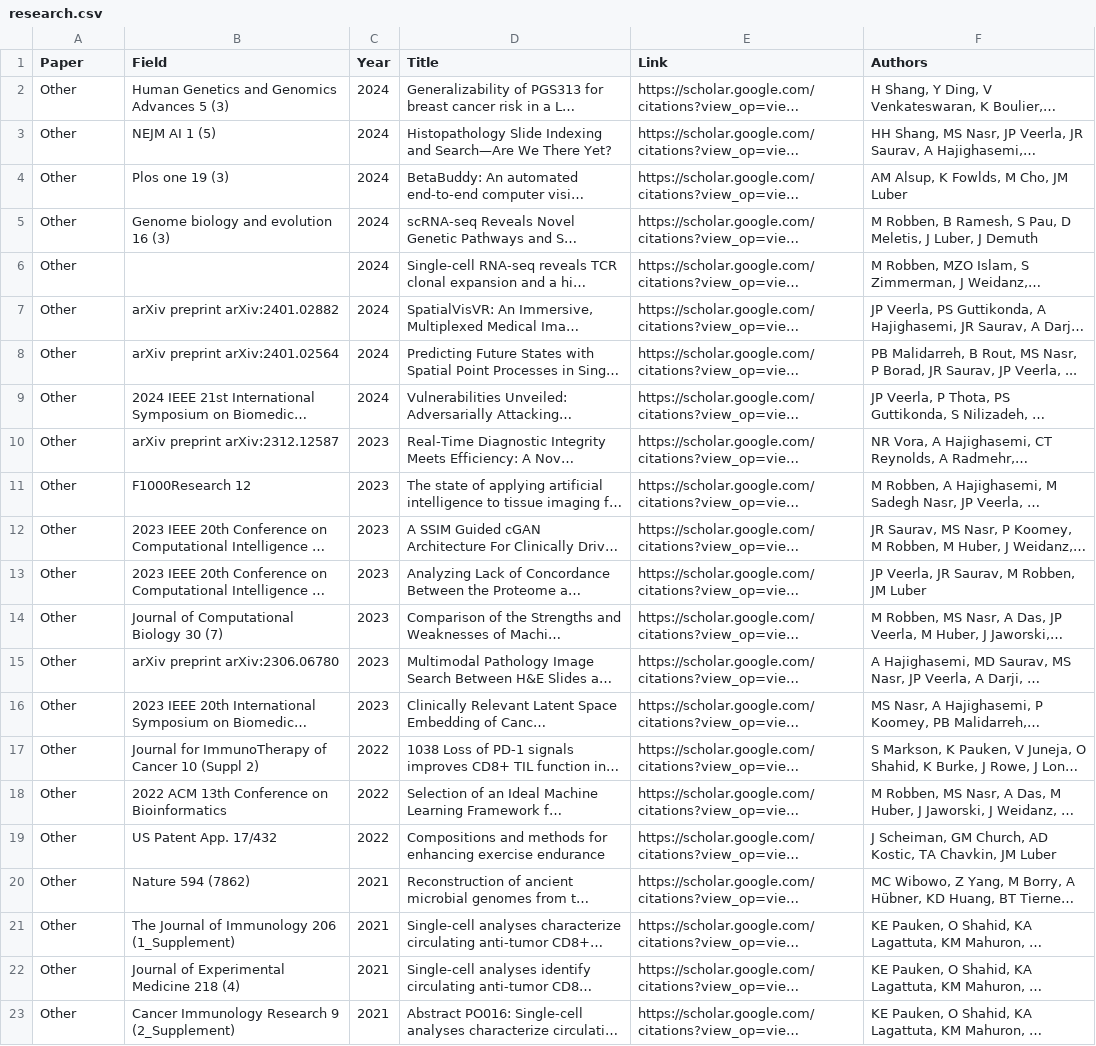
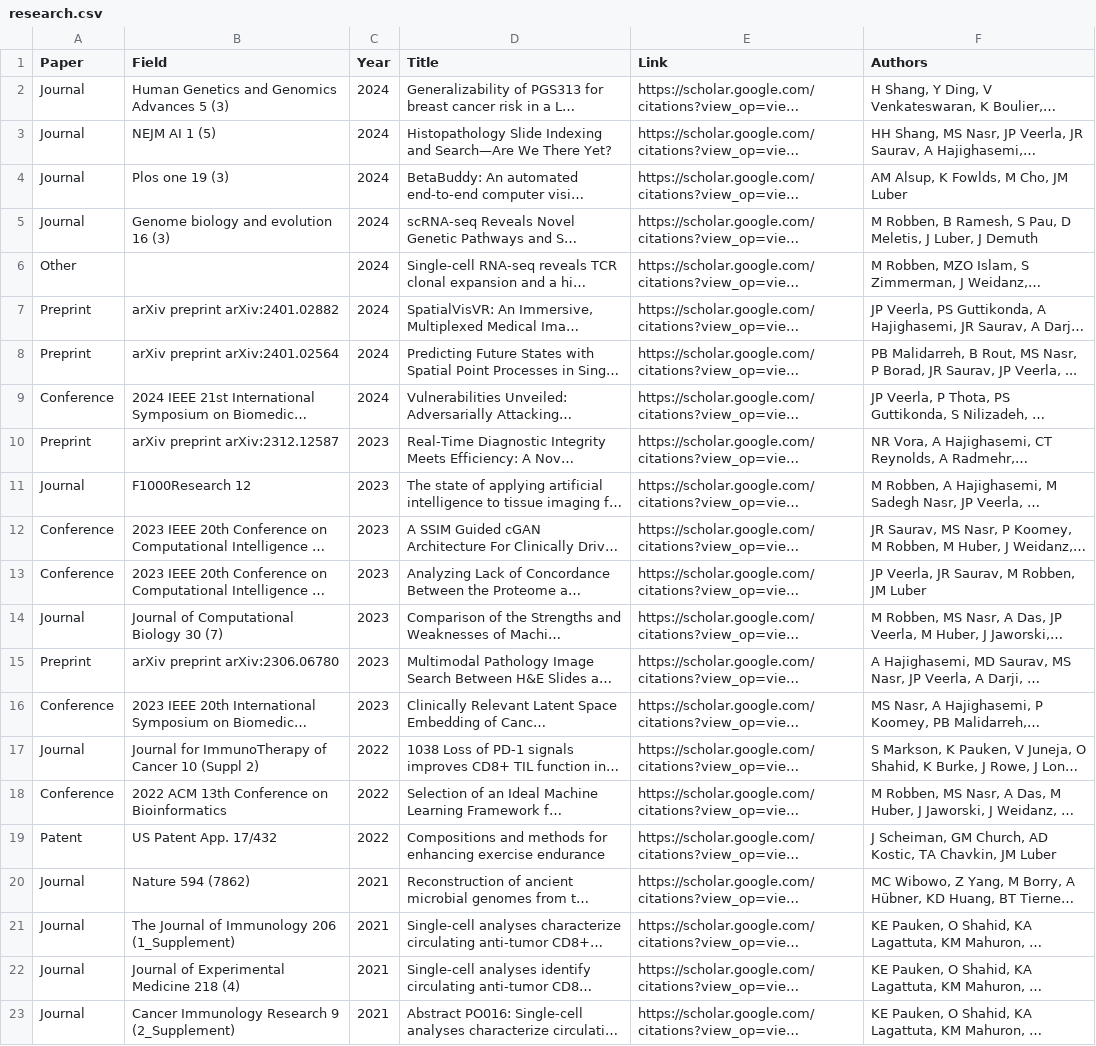
Before and after one commit to jaiprakash1824/luberlab.github.io, a CSV file: public/research.csv, drawn as a sheet; long unchanged cells end in …; the diff names each change by its address in the sheet, - before the commit and + after, or states it on an @@ line.

Commit message:
Add files via upload

```diff
--- a/public/research.csv
+++ b/public/research.csv
-A2:A5 (Paper): Other
+A2:A5 (Paper): Journal
-A7:A8 (Paper): Other
+A7:A8 (Paper): Preprint
-A9 (Paper): Other
+A9 (Paper): Conference
-A10 (Paper): Other
+A10 (Paper): Preprint
-A11 (Paper): Other
+A11 (Paper): Journal
-A12:A13 (Paper): Other
+A12:A13 (Paper): Conference
-A14 (Paper): Other
+A14 (Paper): Journal
-A15 (Paper): Other
+A15 (Paper): Preprint
-A16 (Paper): Other
+A16 (Paper): Conference
-A17 (Paper): Other
+A17 (Paper): Journal
-A18 (Paper): Other
+A18 (Paper): Conference
-A19 (Paper): Other
+A19 (Paper): Patent
-A20:A23 (Paper): Other
+A20:A23 (Paper): Journal
```
